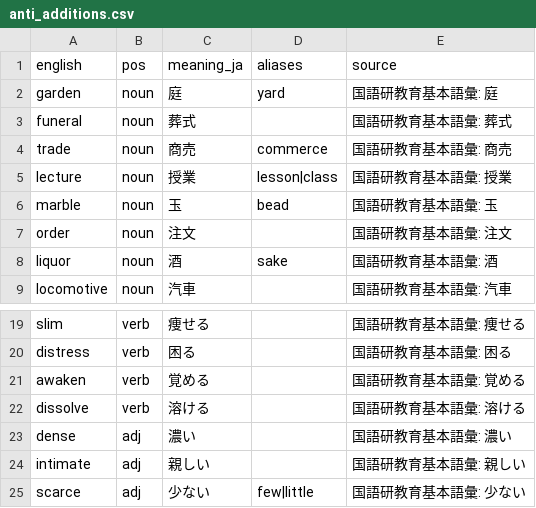
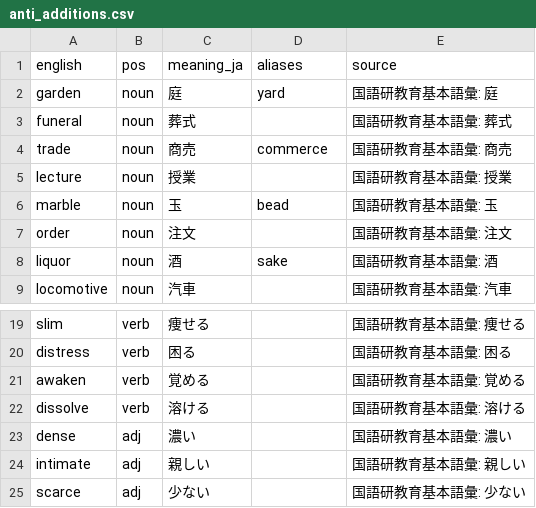
Before and after one commit to kohga1220-stack/logi, a CSV file: dictionary/anti_additions.csv, drawn as a sheet; only a part is shown, gaps mark what is left out.

```diff
--- a/dictionary/anti_additions.csv
+++ b/dictionary/anti_additions.csv
@@ -4,3 +4,3 @@ funeral,noun,葬式,,国語研教育基本語彙: 葬式
 trade,noun,商売,commerce,国語研教育基本語彙: 商売
-lecture,noun,授業,lesson|class,国語研教育基本語彙: 授業
+lecture,noun,授業,,国語研教育基本語彙: 授業
 marble,noun,玉,bead,国語研教育基本語彙: 玉
@@ -24,2 +24,2 @@ dense,adj,濃い,,国語研教育基本語彙: 濃い
 intimate,adj,親しい,,国語研教育基本語彙: 親しい
-scarce,adj,少ない,few|little,国語研教育基本語彙: 少ない
+scarce,adj,少ない,,国語研教育基本語彙: 少ない
```
Also changed, not shown: dictionary/glossary_en.csv, dictionary/word_review.csv, 2 other files.
